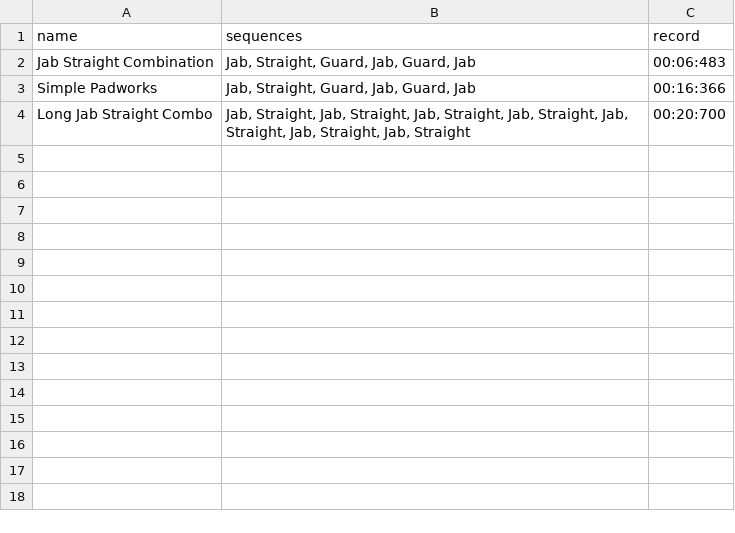
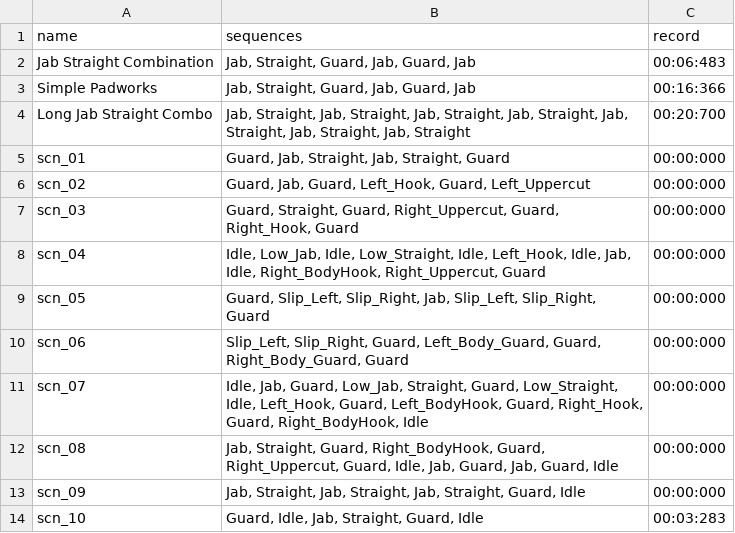
Before and after one commit to NawfalHadi/Tinju, a CSV file: Games/main/information/padworks.csv, drawn as a sheet.

Commit message:
games : padworks assets

```diff
--- a/Games/main/information/padworks.csv
+++ b/Games/main/information/padworks.csv
@@ -4 +4,11 @@ Simple Padworks,"Jab, Straight, Guard, Jab, Guard, Jab",00:16:366
 Long Jab Straight Combo,"Jab, Straight, Jab, Straight, Jab, Straight, Jab, Straight, Jab, Straight, Jab, Straight, Jab, Straight",00:20:700
+scn_01,"Guard, Jab, Straight, Jab, Straight, Guard",00:00:000
+scn_02,"Guard, Jab, Guard, Left_Hook, Guard, Left_Uppercut",00:00:000
+scn_03,"Guard, Straight, Guard, Right_Uppercut, Guard, Right_Hook, Guard",00:00:000
+scn_04,"Idle, Low_Jab, Idle, Low_Straight, Idle, Left_Hook, Idle, Jab, Idle, Right_BodyHook, Right_Uppercut, Guard",00:00:000
+scn_05,"Guard, Slip_Left, Slip_Right, Jab, Slip_Left, Slip_Right, Guard",00:00:000
+scn_06,"Slip_Left, Slip_Right, Guard, Left_Body_Guard, Guard, Right_Body_Guard, Guard",00:00:000
+scn_07,"Idle, Jab, Guard, Low_Jab, Straight, Guard, Low_Straight, Idle, Left_Hook, Guard, Left_BodyHook, Guard, Right_Hook, Guard, Right_BodyHook, Idle",00:00:000
+scn_08,"Jab, Straight, Guard, Right_BodyHook, Guard, Right_Uppercut, Guard, Idle, Jab, Guard, Jab, Guard, Idle",00:00:000
+scn_09,"Jab, Straight, Jab, Straight, Jab, Straight, Guard, Idle",00:00:000
+scn_10,"Guard, Idle, Jab, Straight, Guard, Idle",00:03:283
```
Also changed, not shown: 5 other files.
